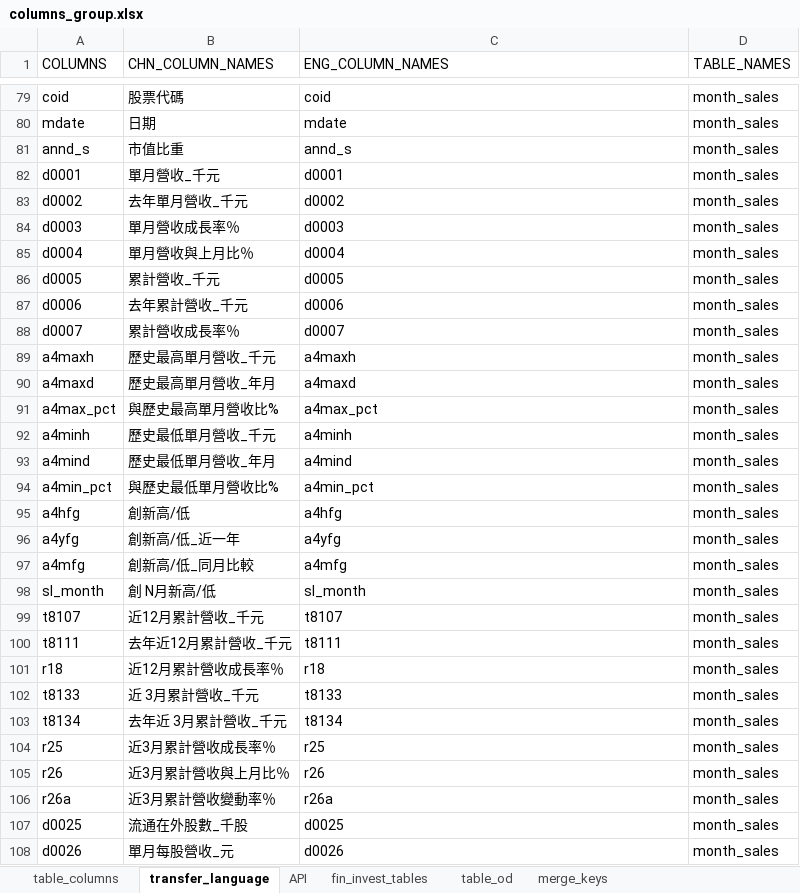
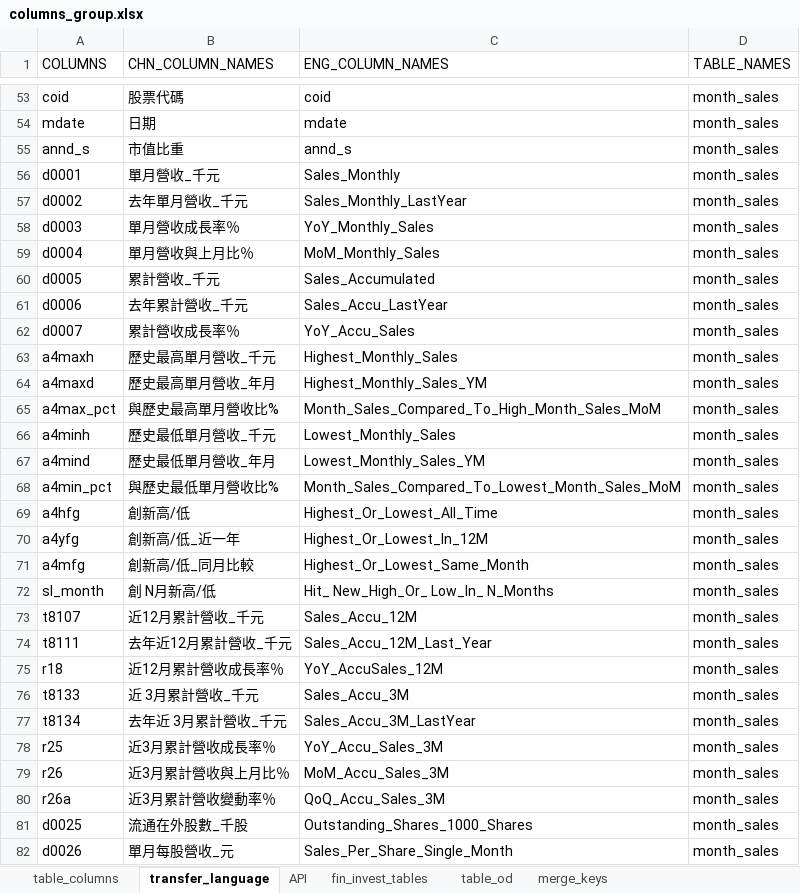
Before and after one commit to LEOHuang5555/TEJ-Tool-API, an Excel workbook: code/tables/columns_group.xlsx, sheet transfer_language, drawn as a sheet; only a part is shown, gaps mark what is left out; values as stored, in another font and other column widths than the file's, no borders; addresses are those after the commit; the diff covers the shown part only; the diff names each change by its address in the sheet, - before the commit and + after, or states it on an @@ line.

```diff
--- a/code/tables/columns_group.xlsx (sheet transfer_language)
+++ b/code/tables/columns_group.xlsx (sheet transfer_language)
-C56 (ENG_COLUMN_NAMES): d0001
+C56 (ENG_COLUMN_NAMES): Sales_Monthly
-C57 (ENG_COLUMN_NAMES): d0002
+C57 (ENG_COLUMN_NAMES): Sales_Monthly_LastYear
-C58 (ENG_COLUMN_NAMES): d0003
+C58 (ENG_COLUMN_NAMES): YoY_Monthly_Sales
-C59 (ENG_COLUMN_NAMES): d0004
+C59 (ENG_COLUMN_NAMES): MoM_Monthly_Sales
-C60 (ENG_COLUMN_NAMES): d0005
+C60 (ENG_COLUMN_NAMES): Sales_Accumulated
-C61 (ENG_COLUMN_NAMES): d0006
+C61 (ENG_COLUMN_NAMES): Sales_Accu_LastYear
-C62 (ENG_COLUMN_NAMES): d0007
+C62 (ENG_COLUMN_NAMES): YoY_Accu_Sales
-C63 (ENG_COLUMN_NAMES): a4maxh
+C63 (ENG_COLUMN_NAMES): Highest_Monthly_Sales
-C64 (ENG_COLUMN_NAMES): a4maxd
+C64 (ENG_COLUMN_NAMES): Highest_Monthly_Sales_YM
-C65 (ENG_COLUMN_NAMES): a4max_pct
+C65 (ENG_COLUMN_NAMES): Month_Sales_Compared_To_High_Month_Sales_MoM
-C66 (ENG_COLUMN_NAMES): a4minh
+C66 (ENG_COLUMN_NAMES): Lowest_Monthly_Sales
-C67 (ENG_COLUMN_NAMES): a4mind
+C67 (ENG_COLUMN_NAMES): Lowest_Monthly_Sales_YM
-C68 (ENG_COLUMN_NAMES): a4min_pct
+C68 (ENG_COLUMN_NAMES): Month_Sales_Compared_To_Lowest_Month_Sales_MoM
-C69 (ENG_COLUMN_NAMES): a4hfg
+C69 (ENG_COLUMN_NAMES): Highest_Or_Lowest_All_Time
-C70 (ENG_COLUMN_NAMES): a4yfg
+C70 (ENG_COLUMN_NAMES): Highest_Or_Lowest_In_12M
-C71 (ENG_COLUMN_NAMES): a4mfg
+C71 (ENG_COLUMN_NAMES): Highest_Or_Lowest_Same_Month
-C72 (ENG_COLUMN_NAMES): sl_month
+C72 (ENG_COLUMN_NAMES): Hit_ New_High_Or_ Low_In_ N_Months
-C73 (ENG_COLUMN_NAMES): t8107
+C73 (ENG_COLUMN_NAMES): Sales_Accu_12M
-C74 (ENG_COLUMN_NAMES): t8111
+C74 (ENG_COLUMN_NAMES): Sales_Accu_12M_Last_Year
-C75 (ENG_COLUMN_NAMES): r18
+C75 (ENG_COLUMN_NAMES): YoY_AccuSales_12M
-C76 (ENG_COLUMN_NAMES): t8133
+C76 (ENG_COLUMN_NAMES): Sales_Accu_3M
-C77 (ENG_COLUMN_NAMES): t8134
+C77 (ENG_COLUMN_NAMES): Sales_Accu_3M_LastYear
-C78 (ENG_COLUMN_NAMES): r25
+C78 (ENG_COLUMN_NAMES): YoY_Accu_Sales_3M
-C79 (ENG_COLUMN_NAMES): r26
+C79 (ENG_COLUMN_NAMES): MoM_Accu_Sales_3M
-C80 (ENG_COLUMN_NAMES): r26a
+C80 (ENG_COLUMN_NAMES): QoQ_Accu_Sales_3M
-C81 (ENG_COLUMN_NAMES): d0025
+C81 (ENG_COLUMN_NAMES): Outstanding_Shares_1000_Shares
-C82 (ENG_COLUMN_NAMES): d0026
+C82 (ENG_COLUMN_NAMES): Sales_Per_Share_Single_Month
```
Also changed, not shown: 12 added rows, 29 removed rows and 43 edited cells elsewhere in this sheet, sheet table_columns, sheet fin_invest_tables, sheet API, sheet table_od, 11 other files.
